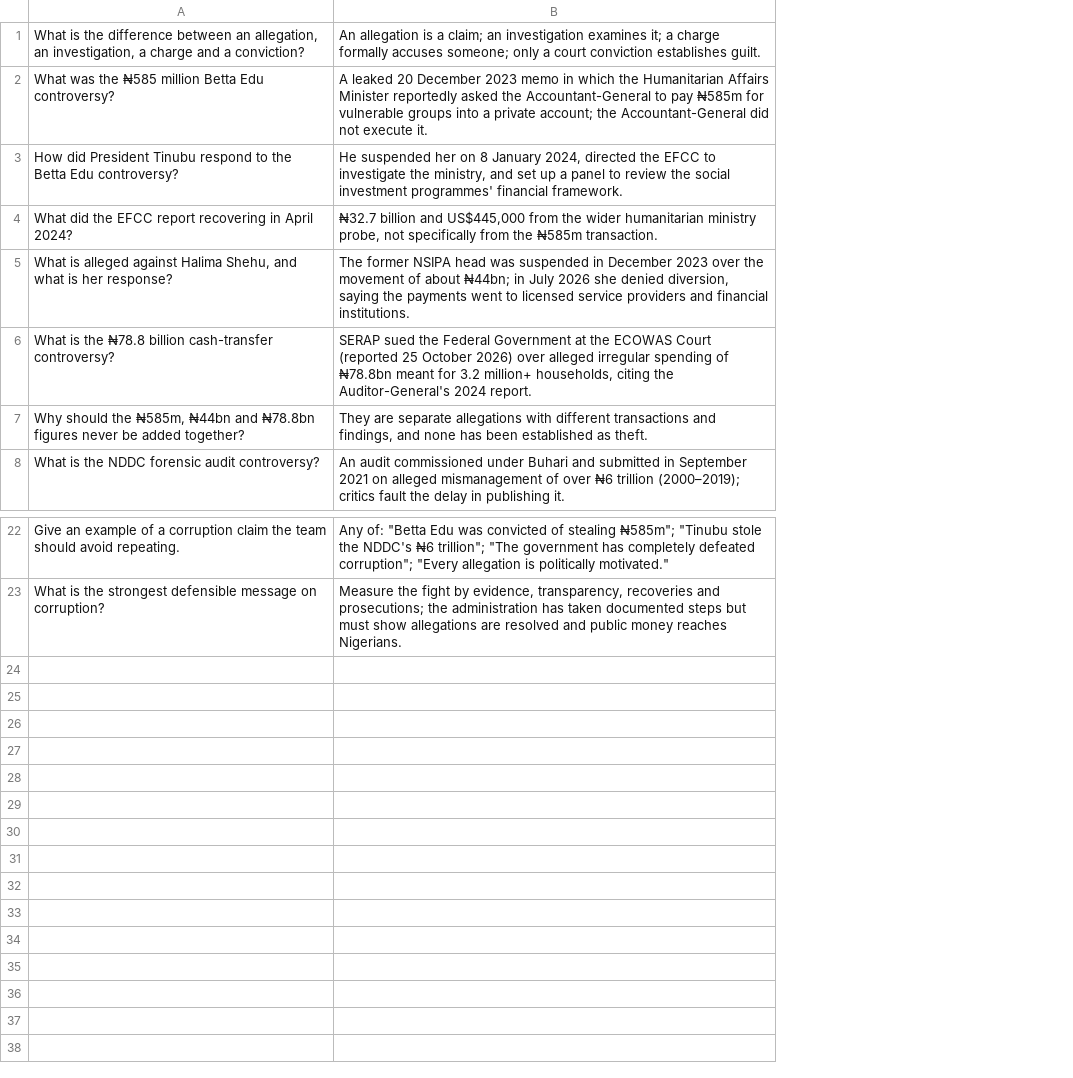
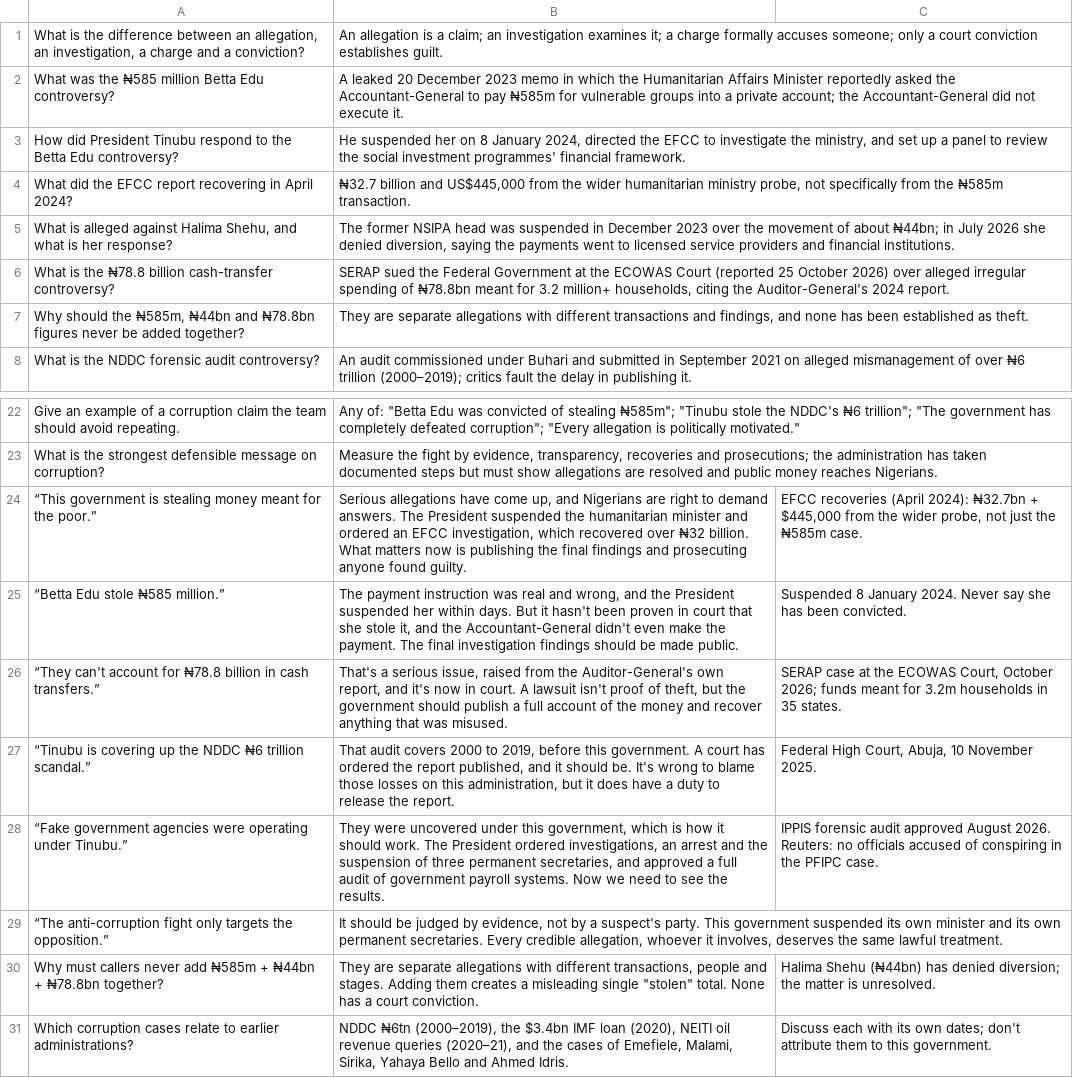
Before and after one commit to Akighir-Aondohemba/Counter-narrative-flashcards, a TSV file: src/decks/corruption-accountability.tsv, drawn as a sheet; only a part is shown, gaps mark what is left out; the diff names each change by its address in the sheet, - before the commit and + after, or states it on an @@ line.

```diff
--- a/src/decks/corruption-accountability.tsv
+++ b/src/decks/corruption-accountability.tsv
+column C, empty
+row 24: “This government is stealing money meant for the poor.” | Serious allegations have come up, and Nigerians are right to demand answers. The President suspended the humanitarian minister and ordered an EFCC investigation, which recovered over ₦32 billion. What matters now is publishing the final findings and prosecuting anyone found guilty. | EFCC recoveries (April 2024): ₦32.7bn + $445,000 from the wider probe, not just the ₦585m case.
+row 25: “Betta Edu stole ₦585 million.” | The payment instruction was real and wrong, and the President suspended her within days. But it hasn't been proven in court that she stole it, and the Accountant-General didn't even make the payment. The final investigation findings should be made public. | Suspended 8 January 2024. Never say she has been convicted.
+row 26: “They can't account for ₦78.8 billion in cash transfers.” | That's a serious issue, raised from the Auditor-General's own report, and it's now in court. A lawsuit isn't proof of theft, but the government should publish a full account of the money and recover anything that was misused. | SERAP case at the ECOWAS Court, October 2026; funds meant for 3.2m households in 35 states.
+row 27: “Tinubu is covering up the NDDC ₦6 trillion scandal.” | That audit covers 2000 to 2019, before this government. A court has ordered the report published, and it should be. It's wrong to blame those losses on this administration, but it does have a duty to release the report. | Federal High Court, Abuja, 10 November 2025.
+row 28: “Fake government agencies were operating under Tinubu.” | They were uncovered under this government, which is how it should work. The President ordered investigations, an arrest and the suspension of three permanent secretaries, and approved a full audit of government payroll systems. Now we need to see the results. | IPPIS forensic audit approved August 2026. Reuters: no officials accused of conspiring in the PFIPC case.
+row 29: “The anti-corruption fight only targets the opposition.” | It should be judged by evidence, not by a suspect's party. This government suspended its own minister and its own permanent secretaries. Every credible allegation, whoever it involves, deserves the same lawful treatment.
+row 30: Why must callers never add ₦585m + ₦44bn + ₦78.8bn together? | They are separate allegations with different transactions, people and stages. Adding them creates a misleading single "stolen" total. None has a court conviction. | Halima Shehu (₦44bn) has denied diversion; the matter is unresolved.
+row 31: Which corruption cases relate to earlier administrations? | NDDC ₦6tn (2000–2019), the $3.4bn IMF loan (2020), NEITI oil revenue queries (2020–21), and the cases of Emefiele, Malami, Sirika, Yahaya Bello and Ahmed Idris. | Discuss each with its own dates; don't attribute them to this government.
```
Also changed, not shown: src/decks/fuel-subsidy-removal.tsv, src/decks/judiciary-electoral-integrity.tsv, 23 other files.
